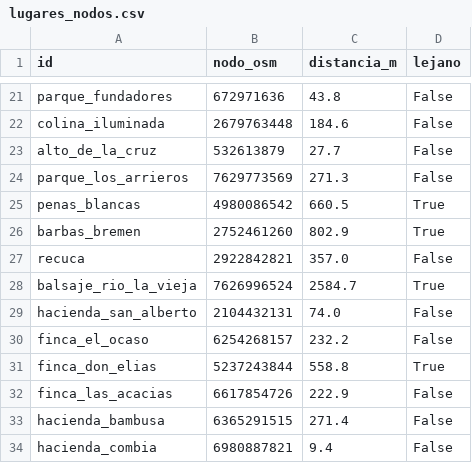
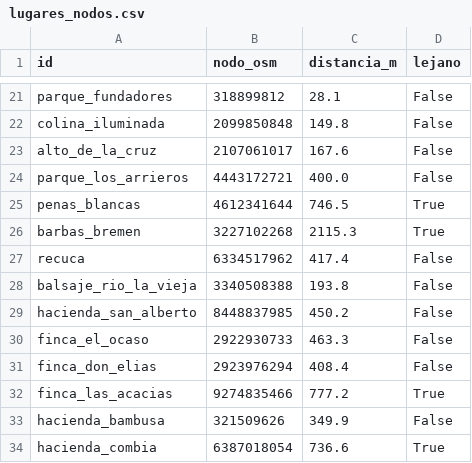
Before and after one commit to JuamchoOrion/rutas-quindio, a CSV file: data/processed/lugares_nodos.csv, drawn as a sheet; only a part is shown, gaps mark what is left out; the diff covers the shown part only; the diff names each change by its address in the sheet, - before the commit and + after, or states it on an @@ line.

```diff
--- a/data/processed/lugares_nodos.csv
+++ b/data/processed/lugares_nodos.csv
-B21 (nodo_osm): 672971636
+B21 (nodo_osm): 318899812
-C21 (distancia_m): 43.8
+C21 (distancia_m): 28.1
-B22 (nodo_osm): 2679763448
+B22 (nodo_osm): 2099850848
-C22 (distancia_m): 184.6
+C22 (distancia_m): 149.8
-B23 (nodo_osm): 532613879
+B23 (nodo_osm): 2107061017
-C23 (distancia_m): 27.7
+C23 (distancia_m): 167.6
-B24 (nodo_osm): 7629773569
+B24 (nodo_osm): 4443172721
-C24 (distancia_m): 271.3
+C24 (distancia_m): 400.0
-B25 (nodo_osm): 4980086542
+B25 (nodo_osm): 4612341644
-C25 (distancia_m): 660.5
+C25 (distancia_m): 746.5
-B26 (nodo_osm): 2752461260
+B26 (nodo_osm): 3227102268
-C26 (distancia_m): 802.9
+C26 (distancia_m): 2115.3
-B27 (nodo_osm): 2922842821
+B27 (nodo_osm): 6334517962
-C27 (distancia_m): 357.0
+C27 (distancia_m): 417.4
-B28 (nodo_osm): 7626996524
+B28 (nodo_osm): 3340508388
-C28 (distancia_m): 2584.7
+C28 (distancia_m): 193.8
-D28 (lejano): True
+D28 (lejano): False
-B29 (nodo_osm): 2104432131
+B29 (nodo_osm): 8448837985
-C29 (distancia_m): 74.0
+C29 (distancia_m): 450.2
-B30 (nodo_osm): 6254268157
+B30 (nodo_osm): 2922930733
-C30 (distancia_m): 232.2
+C30 (distancia_m): 463.3
-B31 (nodo_osm): 5237243844
+B31 (nodo_osm): 2923976294
-C31 (distancia_m): 558.8
+C31 (distancia_m): 408.4
-D31 (lejano): True
+D31 (lejano): False
-B32 (nodo_osm): 6617854726
+B32 (nodo_osm): 9274835466
-C32 (distancia_m): 222.9
+C32 (distancia_m): 777.2
-D32 (lejano): False
+D32 (lejano): True
-B33 (nodo_osm): 6365291515
+B33 (nodo_osm): 321509626
-C33 (distancia_m): 271.4
+C33 (distancia_m): 349.9
-B34 (nodo_osm): 6980887821
+B34 (nodo_osm): 6387018054
-C34 (distancia_m): 9.4
+C34 (distancia_m): 736.6
-D34 (lejano): False
+D34 (lejano): True
```
Also changed, not shown: 47 edited cells elsewhere in this file, results/r1/lugares_lejanos.csv, results/r1/scc_tiempos.csv, 6 other files.
